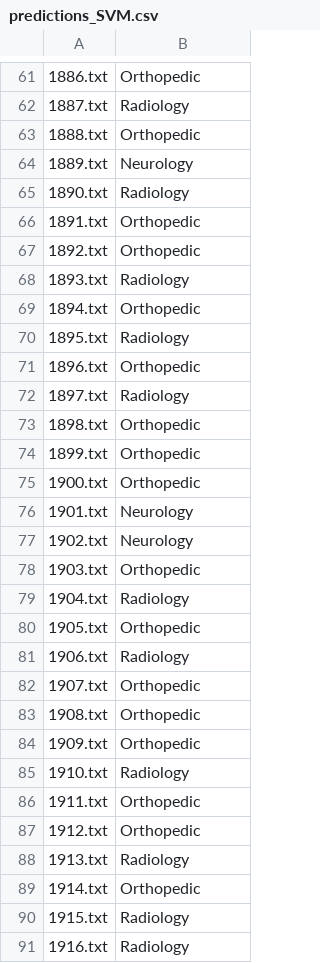
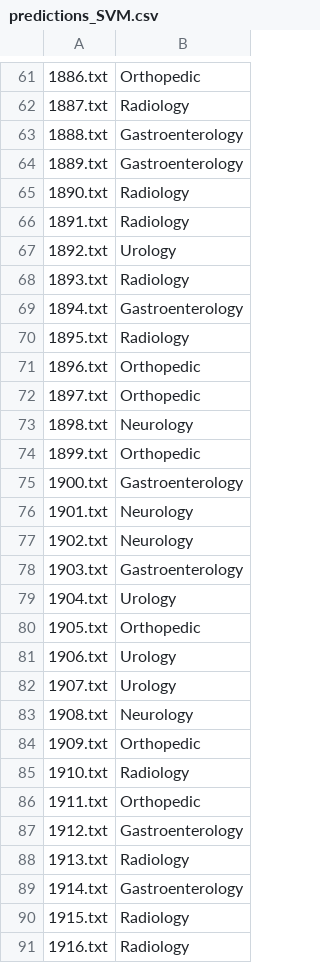
Before and after one commit to tengdann/lhs712, a CSV file: assignment_2/predictions_SVM.csv, drawn as a sheet; only a part is shown, gaps mark what is left out; the diff covers the shown part only; the diff names each change by its address in the sheet, - before the commit and + after, or states it on an @@ line.

```diff
--- a/assignment_2/predictions_SVM.csv
+++ b/assignment_2/predictions_SVM.csv
-B63: Orthopedic
+B63: Gastroenterology
-B64: Neurology
+B64: Gastroenterology
-B66: Orthopedic
+B66: Radiology
-B67: Orthopedic
+B67: Urology
-B69: Orthopedic
+B69: Gastroenterology
-B72: Radiology
+B72: Orthopedic
-B73: Orthopedic
+B73: Neurology
-B75: Orthopedic
+B75: Gastroenterology
-B78: Orthopedic
+B78: Gastroenterology
-B79: Radiology
+B79: Urology
-B81: Radiology
+B81: Urology
-B82: Orthopedic
+B82: Urology
-B83: Orthopedic
+B83: Neurology
-B87: Orthopedic
+B87: Gastroenterology
-B89: Orthopedic
+B89: Gastroenterology
```
Also changed, not shown: 180 edited cells elsewhere in this file, assignment_2/predictions_GSSVM.csv, 1 other file.
